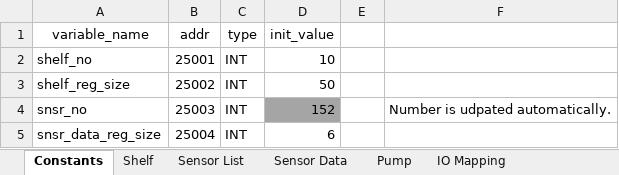
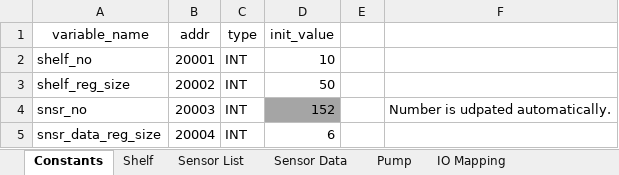
Before and after one commit to T2HOPETECHNIK/Ellemento, an Excel workbook: rack_control/plc/global_variable_template.xlsx, sheet Constants, drawn as a sheet; values as stored, in another font and other column widths than the file's, no borders; the diff names each change by its address in the sheet, - before the commit and + after, or states it on an @@ line.

```diff
--- a/rack_control/plc/global_variable_template.xlsx (sheet Constants)
+++ b/rack_control/plc/global_variable_template.xlsx (sheet Constants)
-B2 (addr): 25001
+B2 (addr): 20001
-B3 (addr): 25002
+B3 (addr): 20002
-B4 (addr): 25003
+B4 (addr): 20003
-B5 (addr): 25004
+B5 (addr): 20004
```
Also changed, not shown: sheet IO Mapping, 2 other files.
